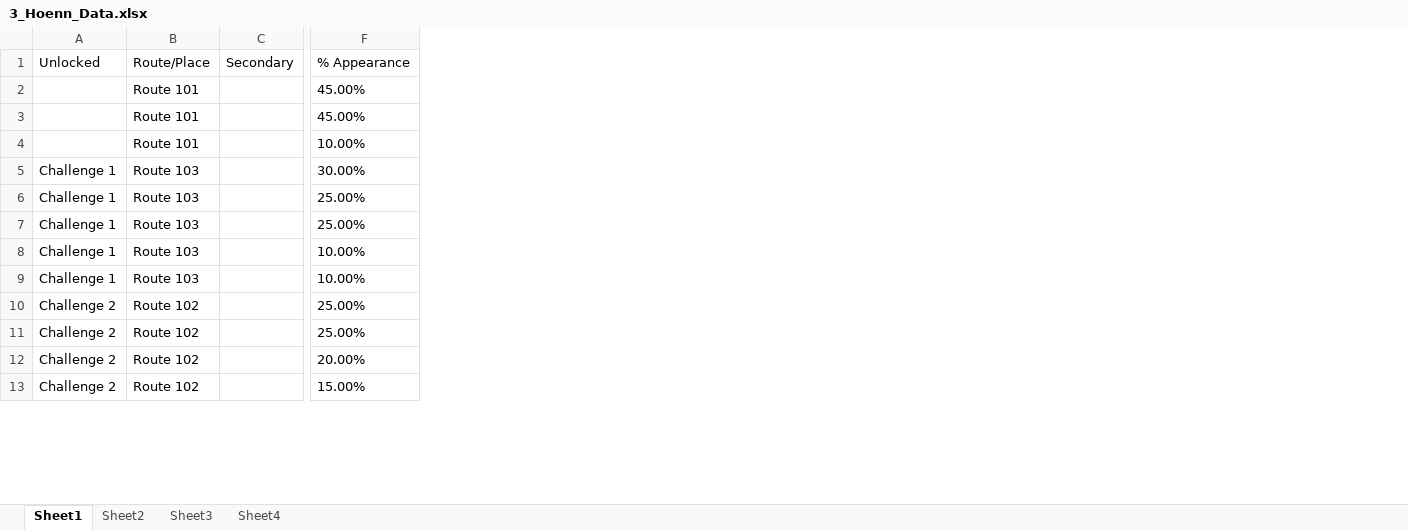
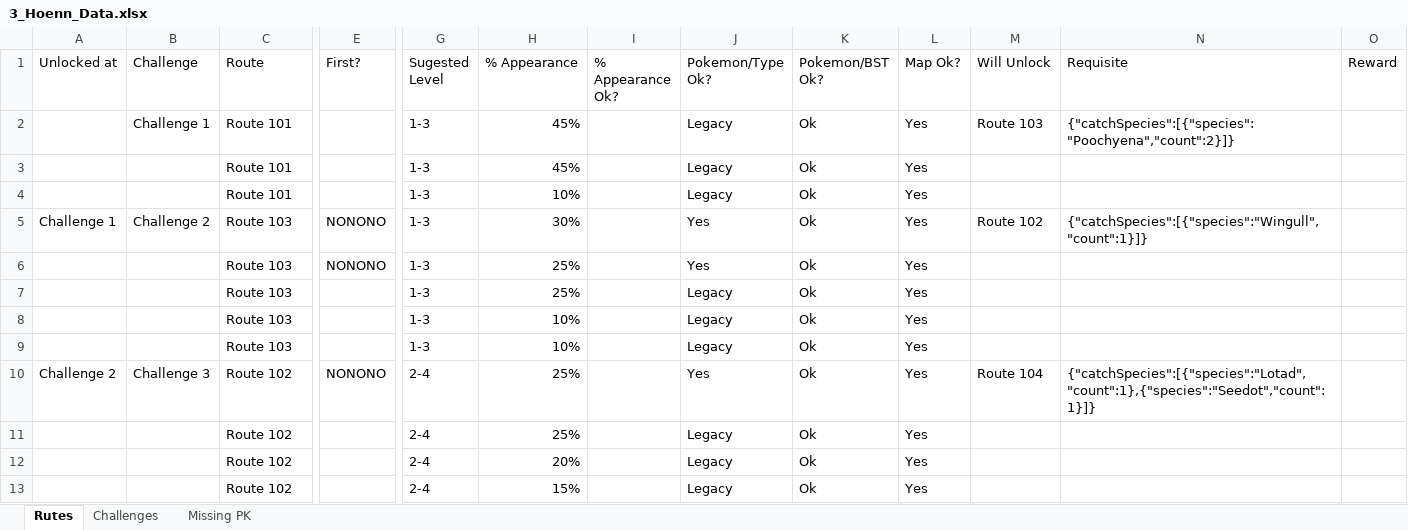
Before and after one commit to lsampaio1337-beep/PiW, an Excel workbook: 3_Hoenn_Data.xlsx, sheet Rutes, drawn as a sheet; only a part is shown, gaps mark what is left out; values as stored, in another font and other column widths than the file's, no borders; removed rows and columns are numbered as before the commit, all else as after; the diff covers the shown part only; the diff names each change by its address in the sheet, - before the commit and + after, or states it on an @@ line.

```diff
--- a/3_Hoenn_Data.xlsx (sheet Rutes)
+++ b/3_Hoenn_Data.xlsx (sheet Rutes)
-sheet tab: Sheet1
+sheet tab: Rutes
-sheet tab: Sheet2
+sheet tab: Challenges
-sheet tab: Sheet3
+sheet tab: Missing PK
-sheet tab: Sheet4
+column B (Challenge), rows 2-10: Challenge 1 |  |  | Challenge 2 |  |  |  |  | Challenge 3
-column C (Secondary), empty
+column E (First?), rows 5-10: NONONO | NONONO |  |  |  | NONONO
+column G (Sugested Level), rows 2-13: 1-3 | 1-3 | 1-3 | 1-3 | 1-3 | 1-3 | 1-3 | 1-3 | 2-4 | 2-4 | 2-4 | 2-4
+column I (% Appearance Ok?), empty
+column J (Pokemon/Type Ok?), rows 2-13: Legacy | Legacy | Legacy | Yes | Yes | Legacy | Legacy | Legacy | Yes | Legacy | Legacy | Legacy
+column K (Pokemon/BST Ok?), rows 2-13: all Ok
+column L (Map Ok?), rows 2-13: all Yes
+column M (Will Unlock), rows 2-10: Route 103 |  |  | Route 102 |  |  |  |  | Route 104
+column N (Requisite), rows 2-10: {"catchSpecies":[{"species":"Poochyena","count":2}]} |  |  | {"catchSpecies":[{"species":"Wingull","count":1}]} |  |  |  |  | {"catchSpecies":[{"species":"Lotad","count":1},{"species":"Seedot","count":1}]}
+column O (Reward), empty
-A1: Unlocked
+A1: Unlocked at
-C1: Route/Place
+C1: Route
-H2:H3 (% Appearance): 45.00%
+H2:H3 (% Appearance): 45%
-H4 (% Appearance): 10.00%
+H4 (% Appearance): 10%
-H5 (% Appearance): 30.00%
+H5 (% Appearance): 30%
-A6:A9 (Unlocked at): Challenge 1
+A6:A9 (Unlocked at): (empty)
-H6:H7 (% Appearance): 25.00%
+H6:H7 (% Appearance): 25%
-H8:H9 (% Appearance): 10.00%
+H8:H9 (% Appearance): 10%
-H10:H11 (% Appearance): 25.00%
+H10:H11 (% Appearance): 25%
-A11:A13 (Unlocked at): Challenge 2
+A11:A13 (Unlocked at): (empty)
-H12 (% Appearance): 20.00%
+H12 (% Appearance): 20%
-H13 (% Appearance): 15.00%
+H13 (% Appearance): 15%
```
Also changed, not shown: 435 edited cells elsewhere in this sheet, sheet Challenges, sheet Missing PK, 4_Sinnoh_Data.xlsx, 5_Unova_Data.xlsx, 8 other files.
